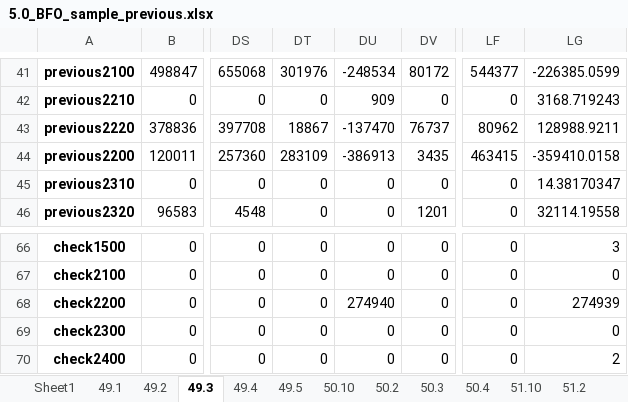
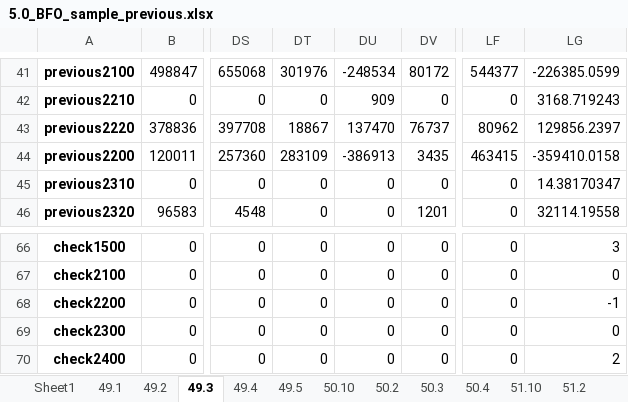
Before and after one commit to OEAntipov/Transport_analysis, an Excel workbook: 5.0_BFO_sample_previous.xlsx, sheet 49.3, drawn as a sheet; only a part is shown, gaps mark what is left out; values as stored, in another font and other column widths than the file's, no borders; 1 other sheet too large or unreadable and not compared; the diff names each change by its address in the sheet, - before the commit and + after, or states it on an @@ line.

```diff
--- a/5.0_BFO_sample_previous.xlsx (sheet 49.3)
+++ b/5.0_BFO_sample_previous.xlsx (sheet 49.3)
-DU43: -137470
+DU43: 137470
-LG43: 128988.9211
+LG43: 129856.2397
-DU68: 274940
+DU68: 0
-LG68: 274939
+LG68: -1
```
Also changed, not shown: sheet 50.10, 5.0_BFO_sample_beforePrevious.xlsx, 5.1_BFO_sample_beforePrevious.xlsx, 5 other files.
